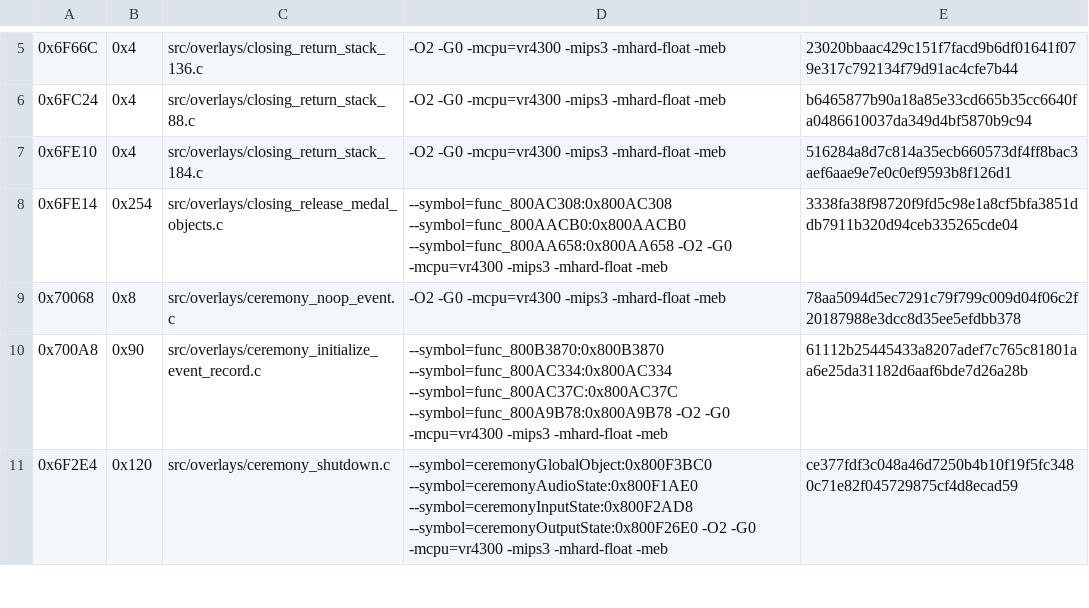
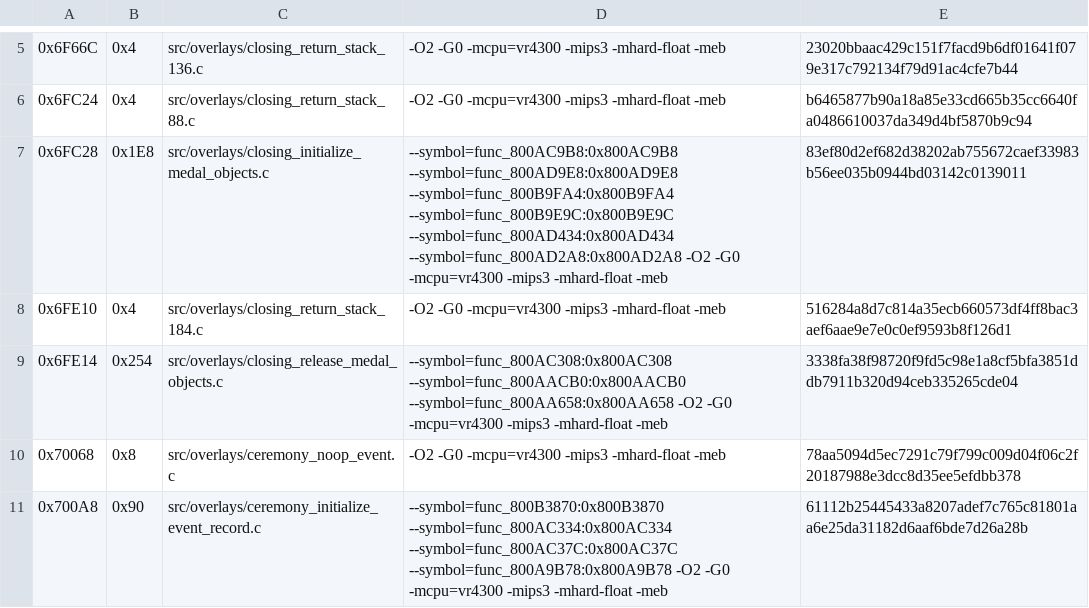
Before and after one commit to TheGh0stShip/Sydney-2000-N64-Prototype, a TSV file: config/overlay/closing/matching_sn.tsv, drawn as a sheet; only a part is shown, gaps mark what is left out; the shorter side is filled out with more unchanged rows; the diff names each change by its address in the sheet, - before the commit and + after, or states it on an @@ line.

Commit message:
Reconstruct closing medal initialization

```diff
--- a/config/overlay/closing/matching_sn.tsv
+++ b/config/overlay/closing/matching_sn.tsv
+row 7: 0x6FC28 | 0x1E8 | src/overlays/closing_initialize_medal_objects.c | --symbol=func_800AC9B8:0x800AC9B8 --symbol=func_800AD9E8:0x800AD9E8 --symbol=func_800B9FA4:0x800B9FA4 --symbol=func_800B9E9C:0x800B9E9C --symbol=func_800AD434:0x800AD434 --symbol=func_800AD2A8:0x800AD2A8 -O2 -G0 -mcpu=vr4300 -mips3 -mhard-float -meb | 83ef80d2ef682d38202ab755672caef33983b56ee035b0944bd03142c0139011
```
Also changed, not shown: 4 other files.
